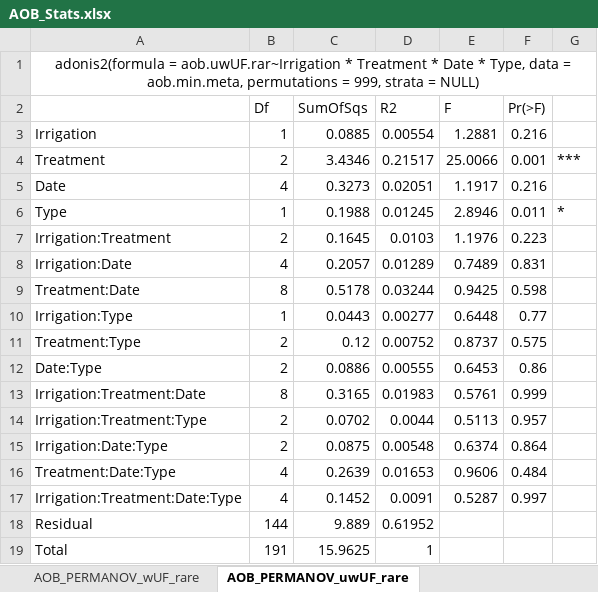
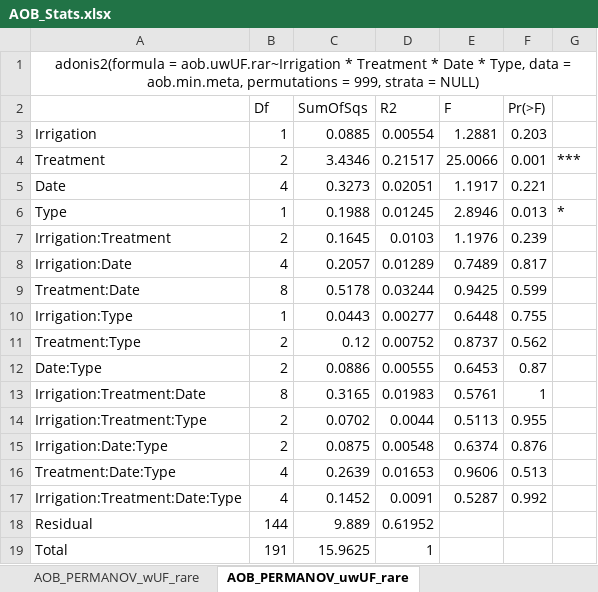
Before and after one commit to arifinabintarti/Bintarti_2024_Microservices, an Excel workbook: 070623_AOB_out/AOB_Stats.xlsx, sheet AOB_PERMANOV_uwUF_rare, drawn as a sheet; values as stored, in another font and other column widths than the file's, no borders; the diff names each change by its address in the sheet, - before the commit and + after, or states it on an @@ line.

```diff
--- a/070623_AOB_out/AOB_Stats.xlsx (sheet AOB_PERMANOV_uwUF_rare)
+++ b/070623_AOB_out/AOB_Stats.xlsx (sheet AOB_PERMANOV_uwUF_rare)
-F3 (Pr(>F)): 0.216
+F3 (Pr(>F)): 0.203
-F5 (Pr(>F)): 0.216
+F5 (Pr(>F)): 0.221
-F6 (Pr(>F)): 0.011
+F6 (Pr(>F)): 0.013
-F7 (Pr(>F)): 0.223
+F7 (Pr(>F)): 0.239
-F8 (Pr(>F)): 0.831
+F8 (Pr(>F)): 0.817
-F9 (Pr(>F)): 0.598
+F9 (Pr(>F)): 0.599
-F10 (Pr(>F)): 0.77
+F10 (Pr(>F)): 0.755
-F11 (Pr(>F)): 0.575
+F11 (Pr(>F)): 0.562
-F12 (Pr(>F)): 0.86
+F12 (Pr(>F)): 0.87
-F13 (Pr(>F)): 0.999
+F13 (Pr(>F)): 1
-F14 (Pr(>F)): 0.957
+F14 (Pr(>F)): 0.955
-F15 (Pr(>F)): 0.864
+F15 (Pr(>F)): 0.876
-F16 (Pr(>F)): 0.484
+F16 (Pr(>F)): 0.513
-F17 (Pr(>F)): 0.997
+F17 (Pr(>F)): 0.992
```
Also changed, not shown: sheet AOB_PERMANOV_Bray, sheet AOB_PERMANOV_Jac, sheet AOB_PERMANOV_wUF_rare, other sheet tabs, 20 other files.
